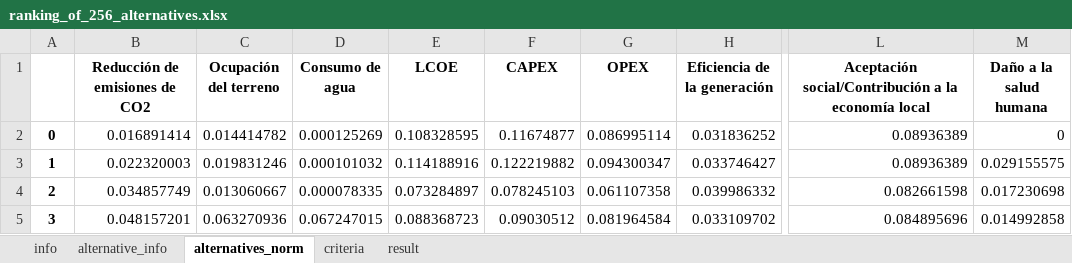
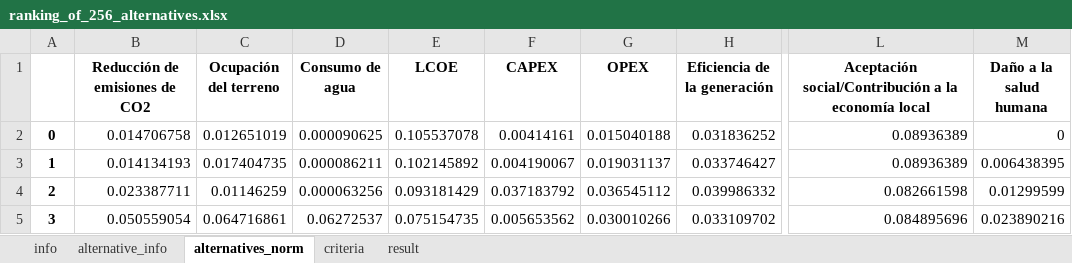
Before and after one commit to MateoBarrera/ResearchDev, an Excel workbook: Repo/Articulo1/output/ranking_of_256_alternatives.xlsx, sheet alternatives_norm, drawn as a sheet; only a part is shown, gaps mark what is left out; values as stored, in another font and other column widths than the file's, no borders; the diff covers the shown part only; the diff names each change by its address in the sheet, - before the commit and + after, or states it on an @@ line.

```diff
--- a/Repo/Articulo1/output/ranking_of_256_alternatives.xlsx (sheet alternatives_norm)
+++ b/Repo/Articulo1/output/ranking_of_256_alternatives.xlsx (sheet alternatives_norm)
-B2 (Reducción de emisiones de CO2): 0.016891414
+B2 (Reducción de emisiones de CO2): 0.014706758
-C2 (Ocupación del terreno): 0.014414782
+C2 (Ocupación del terreno): 0.012651019
-D2 (Consumo de agua): 0.000125269
+D2 (Consumo de agua): 0.000090625
-E2 (LCOE): 0.108328595
+E2 (LCOE): 0.105537078
-F2 (CAPEX): 0.11674877
+F2 (CAPEX): 0.00414161
-G2 (OPEX): 0.086995114
+G2 (OPEX): 0.015040188
-B3 (Reducción de emisiones de CO2): 0.022320003
+B3 (Reducción de emisiones de CO2): 0.014134193
-C3 (Ocupación del terreno): 0.019831246
+C3 (Ocupación del terreno): 0.017404735
-D3 (Consumo de agua): 0.000101032
+D3 (Consumo de agua): 0.000086211
-E3 (LCOE): 0.114188916
+E3 (LCOE): 0.102145892
-F3 (CAPEX): 0.122219882
+F3 (CAPEX): 0.004190067
-G3 (OPEX): 0.094300347
+G3 (OPEX): 0.019031137
-M3 (Daño a la salud humana): 0.029155575
+M3 (Daño a la salud humana): 0.006438395
-B4 (Reducción de emisiones de CO2): 0.034857749
+B4 (Reducción de emisiones de CO2): 0.023387711
-C4 (Ocupación del terreno): 0.013060667
+C4 (Ocupación del terreno): 0.01146259
-D4 (Consumo de agua): 0.000078335
+D4 (Consumo de agua): 0.000063256
-E4 (LCOE): 0.073284897
+E4 (LCOE): 0.093181429
-F4 (CAPEX): 0.078245103
+F4 (CAPEX): 0.037183792
-G4 (OPEX): 0.061107358
+G4 (OPEX): 0.036545112
-M4 (Daño a la salud humana): 0.017230698
+M4 (Daño a la salud humana): 0.01299599
-B5 (Reducción de emisiones de CO2): 0.048157201
+B5 (Reducción de emisiones de CO2): 0.050559054
-C5 (Ocupación del terreno): 0.063270936
+C5 (Ocupación del terreno): 0.064716861
-D5 (Consumo de agua): 0.067247015
+D5 (Consumo de agua): 0.06272537
-E5 (LCOE): 0.088368723
+E5 (LCOE): 0.075154735
-F5 (CAPEX): 0.09030512
+F5 (CAPEX): 0.005653562
-G5 (OPEX): 0.081964584
+G5 (OPEX): 0.030010266
-M5 (Daño a la salud humana): 0.014992858
+M5 (Daño a la salud humana): 0.023890216
```
Also changed, not shown: 1764 edited cells elsewhere in this sheet, sheet alternative_info, sheet result, sheet info, 33 other files.
